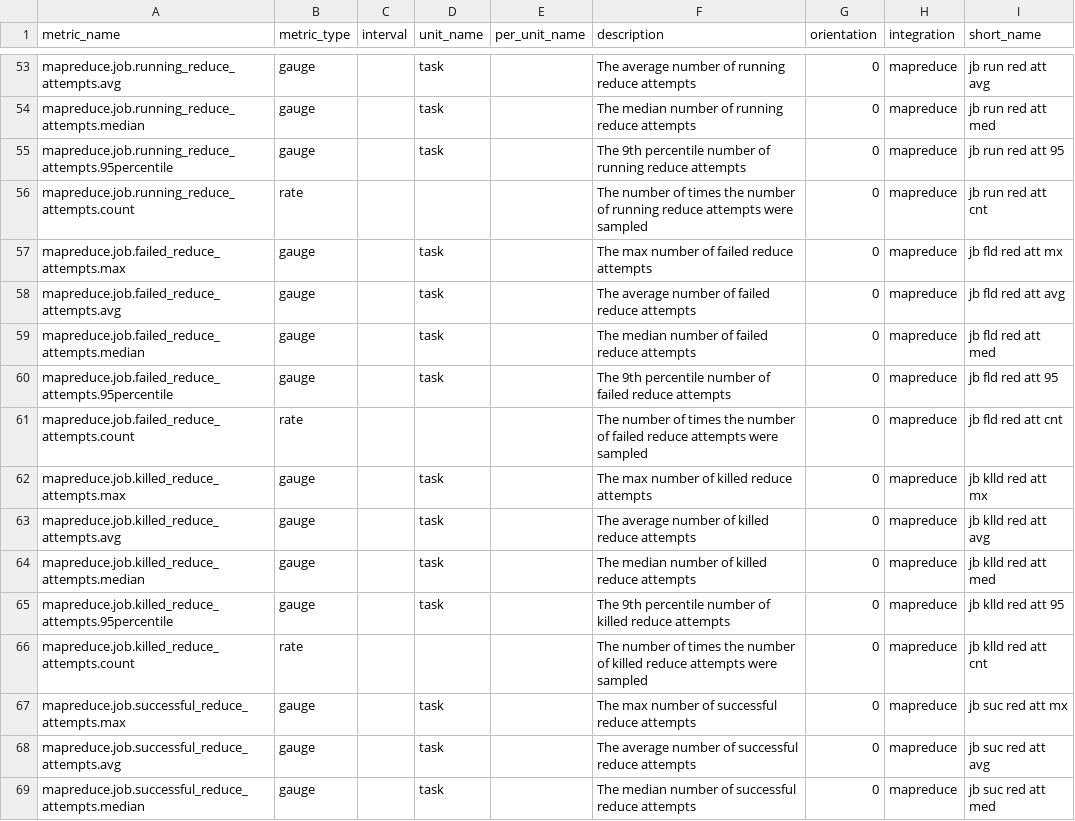
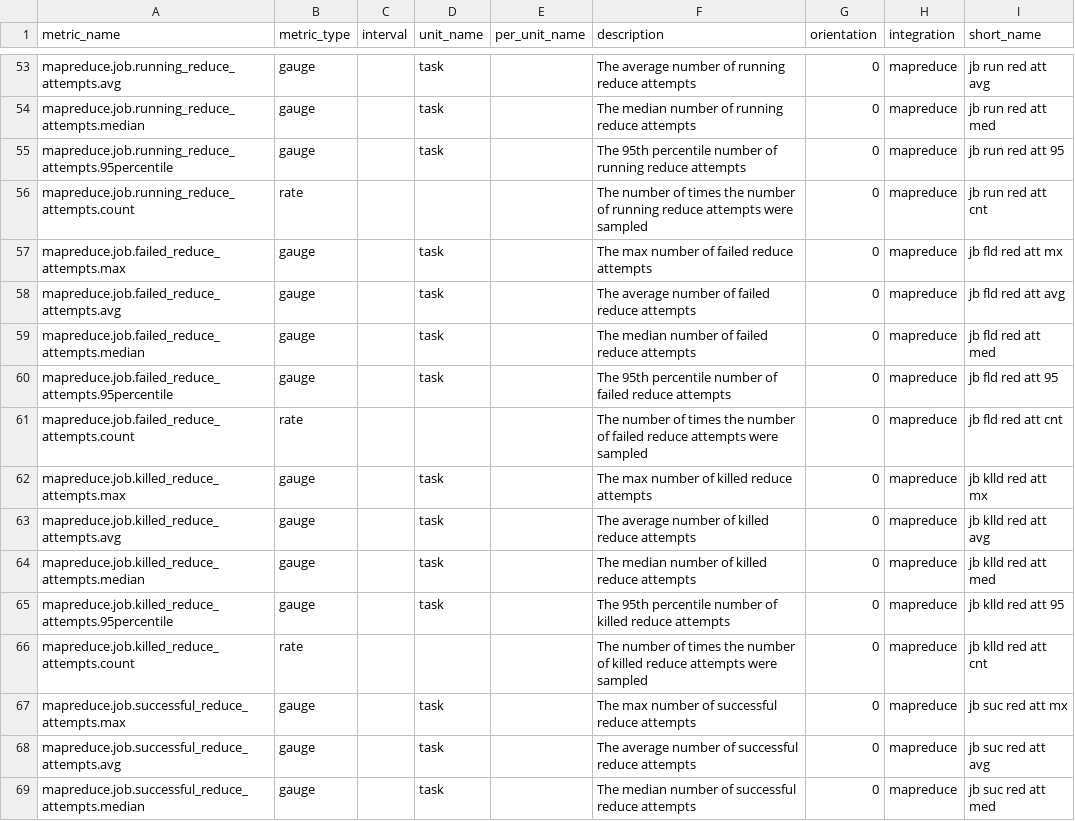
Before and after one commit to DataDog/IntegrationTemplate, a CSV file: mapreduce/metrics.csv, drawn as a sheet; only a part is shown, gaps mark what is left out; the diff covers the shown part only.

```diff
--- a/mapreduce/metrics.csv
+++ b/mapreduce/metrics.csv
@@ -54,3 +54,3 @@ mapreduce.job.running_reduce_attempts.avg,gauge,,task,,The average number of run
 mapreduce.job.running_reduce_attempts.median,gauge,,task,,The median number of running reduce attempts,0,mapreduce,jb run red att med
-mapreduce.job.running_reduce_attempts.95percentile,gauge,,task,,The 9th percentile number of running reduce attempts,0,mapreduce,jb run red att 95
+mapreduce.job.running_reduce_attempts.95percentile,gauge,,task,,The 95th percentile number of running reduce attempts,0,mapreduce,jb run red att 95
 mapreduce.job.running_reduce_attempts.count,rate,,,,The number of times the number of running reduce attempts were sampled,0,mapreduce,jb run red att cnt
@@ -59,3 +59,3 @@ mapreduce.job.failed_reduce_attempts.avg,gauge,,task,,The average number of fail
 mapreduce.job.failed_reduce_attempts.median,gauge,,task,,The median number of failed reduce attempts,0,mapreduce,jb fld red att med
-mapreduce.job.failed_reduce_attempts.95percentile,gauge,,task,,The 9th percentile number of failed reduce attempts,0,mapreduce,jb fld red att 95
+mapreduce.job.failed_reduce_attempts.95percentile,gauge,,task,,The 95th percentile number of failed reduce attempts,0,mapreduce,jb fld red att 95
 mapreduce.job.failed_reduce_attempts.count,rate,,,,The number of times the number of failed reduce attempts were sampled,0,mapreduce,jb fld red att cnt
@@ -64,3 +64,3 @@ mapreduce.job.killed_reduce_attempts.avg,gauge,,task,,The average number of kill
 mapreduce.job.killed_reduce_attempts.median,gauge,,task,,The median number of killed reduce attempts,0,mapreduce,jb klld red att med
-mapreduce.job.killed_reduce_attempts.95percentile,gauge,,task,,The 9th percentile number of killed reduce attempts,0,mapreduce,jb klld red att 95
+mapreduce.job.killed_reduce_attempts.95percentile,gauge,,task,,The 95th percentile number of killed reduce attempts,0,mapreduce,jb klld red att 95
 mapreduce.job.killed_reduce_attempts.count,rate,,,,The number of times the number of killed reduce attempts were sampled,0,mapreduce,jb klld red att cnt
```
Also changed, not shown: 18 edited cells elsewhere in this file.
